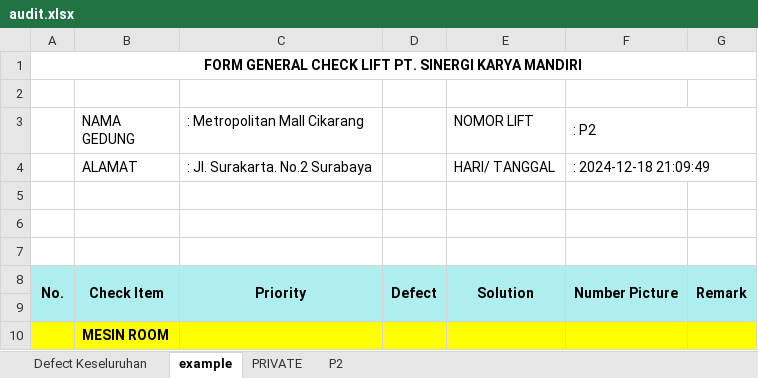
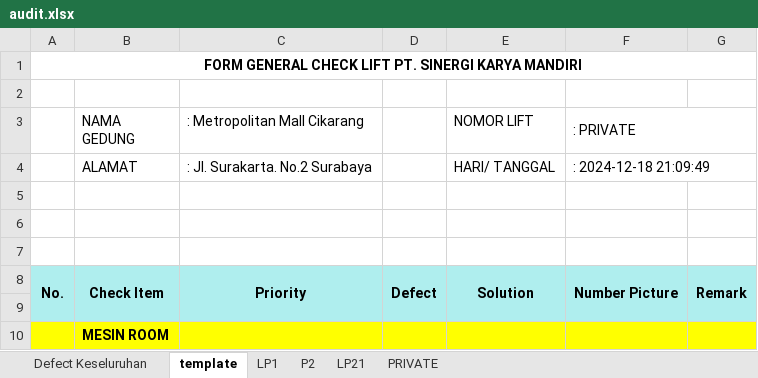
Before and after one commit to adam-webdev/novan, an Excel workbook: export-excel/audit.xlsx, sheet template, drawn as a sheet; values as stored, in another font and other column widths than the file's, no borders; the diff names each change by its address in the sheet, - before the commit and + after, or states it on an @@ line.

```diff
--- a/export-excel/audit.xlsx (sheet template)
+++ b/export-excel/audit.xlsx (sheet template)
-sheet tab: example
+sheet tab: template
+sheet tab: LP1
+sheet tab: LP21
@@ sheet tab order changed: Defect Keseluruhan | template | LP1 | P2 | LP21 | PRIVATE @@
-F3: : P2
+F3: : PRIVATE
```
Also changed, not shown: sheet Defect Keseluruhan, sheet P2, sheet PRIVATE, export-excel/templates/audit.xlsx, 6 other files.
